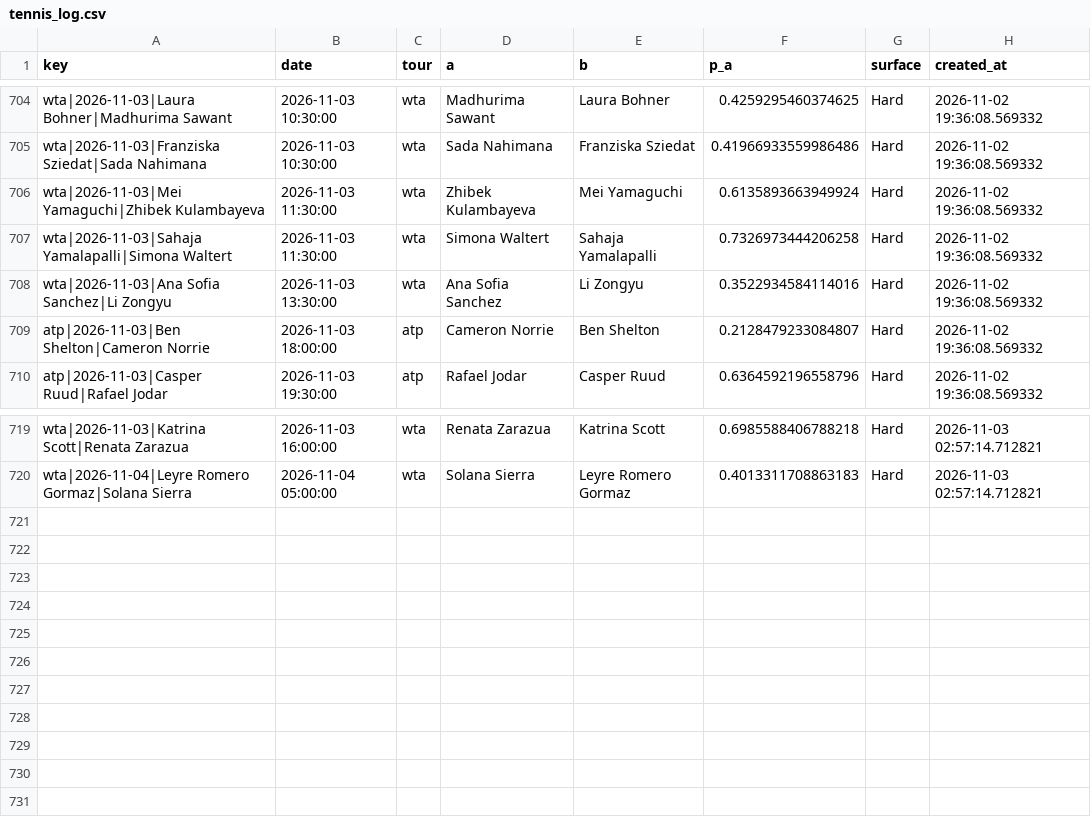
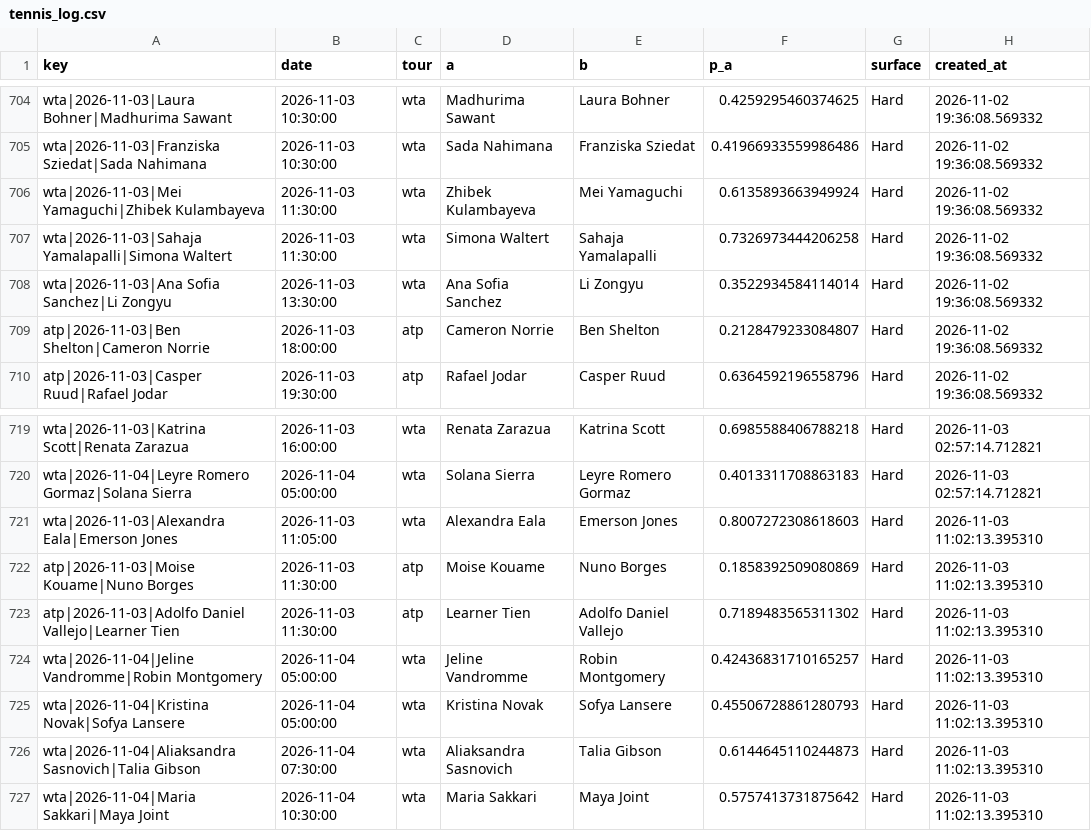
Before and after one commit to majovec/1, a CSV file: data/tennis_log.csv, drawn as a sheet; only a part is shown, gaps mark what is left out.

```diff
--- a/data/tennis_log.csv
+++ b/data/tennis_log.csv
@@ -707,3 +707,3 @@ wta|2026-11-03|Mei Yamaguchi|Zhibek Kulambayeva,2026-11-03 11:30:00,wta,Zhibek K
 wta|2026-11-03|Sahaja Yamalapalli|Simona Waltert,2026-11-03 11:30:00,wta,Simona Waltert,Sahaja Yamalapalli,0.7326973444206258,Hard,2026-11-02 19:36:08.569332
-wta|2026-11-03|Ana Sofia Sanchez|Li Zongyu,2026-11-03 13:30:00,wta,Ana Sofia Sanchez,Li Zongyu,0.3522934584114016,Hard,2026-11-02 19:36:08.569332
+wta|2026-11-03|Ana Sofia Sanchez|Li Zongyu,2026-11-03 13:30:00,wta,Ana Sofia Sanchez,Li Zongyu,0.3522934584114014,Hard,2026-11-02 19:36:08.569332
 atp|2026-11-03|Ben Shelton|Cameron Norrie,2026-11-03 18:00:00,atp,Cameron Norrie,Ben Shelton,0.2128479233084807,Hard,2026-11-02 19:36:08.569332
@@ -720 +720,8 @@ wta|2026-11-03|Katrina Scott|Renata Zarazua,2026-11-03 16:00:00,wta,Renata Zaraz
 wta|2026-11-04|Leyre Romero Gormaz|Solana Sierra,2026-11-04 05:00:00,wta,Solana Sierra,Leyre Romero Gormaz,0.4013311708863183,Hard,2026-11-03 02:57:14.712821
+wta|2026-11-03|Alexandra Eala|Emerson Jones,2026-11-03 11:05:00,wta,Alexandra Eala,Emerson Jones,0.8007272308618603,Hard,2026-11-03 11:02:13.395310
+atp|2026-11-03|Moise Kouame|Nuno Borges,2026-11-03 11:30:00,atp,Moise Kouame,Nuno Borges,0.1858392509080869,Hard,2026-11-03 11:02:13.395310
+atp|2026-11-03|Adolfo Daniel Vallejo|Learner Tien,2026-11-03 11:30:00,atp,Learner Tien,Adolfo Daniel Vallejo,0.7189483565311302,Hard,2026-11-03 11:02:13.395310
+wta|2026-11-04|Jeline Vandromme|Robin Montgomery,2026-11-04 05:00:00,wta,Jeline Vandromme,Robin Montgomery,0.42436831710165257,Hard,2026-11-03 11:02:13.395310
+wta|2026-11-04|Kristina Novak|Sofya Lansere,2026-11-04 05:00:00,wta,Kristina Novak,Sofya Lansere,0.45506728861280793,Hard,2026-11-03 11:02:13.395310
+wta|2026-11-04|Aliaksandra Sasnovich|Talia Gibson,2026-11-04 07:30:00,wta,Aliaksandra Sasnovich,Talia Gibson,0.6144645110244873,Hard,2026-11-03 11:02:13.395310
+wta|2026-11-04|Maria Sakkari|Maya Joint,2026-11-04 10:30:00,wta,Maria Sakkari,Maya Joint,0.5757413731875642,Hard,2026-11-03 11:02:13.395310
```
Also changed, not shown: data/matches.csv, data/predictions_log.csv, 6 other files.
